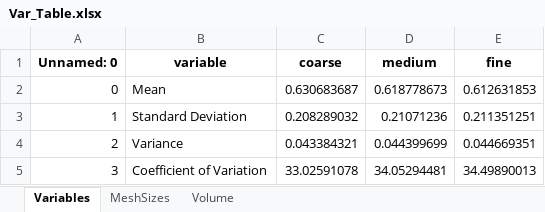
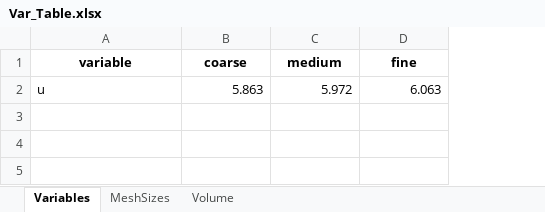
Before and after one commit to Spogis/GridConvergenceLab, an Excel workbook: setups/Var_Table.xlsx, sheet Variables, drawn as a sheet; values as stored, in another font and other column widths than the file's, no borders; removed rows and columns are numbered as before the commit, all else as after; the diff names each change by its address in the sheet, - before the commit and + after, or states it on an @@ line.

```diff
--- a/setups/Var_Table.xlsx (sheet Variables)
+++ b/setups/Var_Table.xlsx (sheet Variables)
-column A (Unnamed: 0), empty
-row 2: 0 | Mean | 0.630683687 | 0.618778673 | 0.612631853
-row 3: 1 | Standard Deviation | 0.208289032 | 0.21071236 | 0.211351251
-row 4: 2 | Variance | 0.043384321 | 0.044399699 | 0.044669351
-row 5: 3 | Coefficient of Variation | 33.02591078 | 34.05294481 | 34.49890013
+row 2: u | 5.863 | 5.972 | 6.063
```
Also changed, not shown: sheet MeshSizes, sheet Volume, data/curve_for_gci.xlsx, setups/Var_Table_GCI_Pictures.xlsx, 5 other files.
